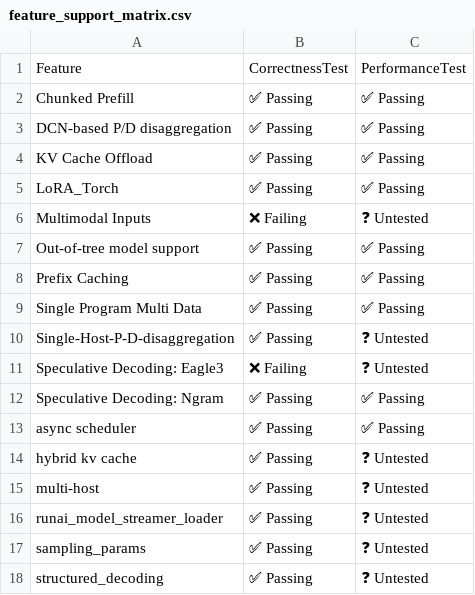
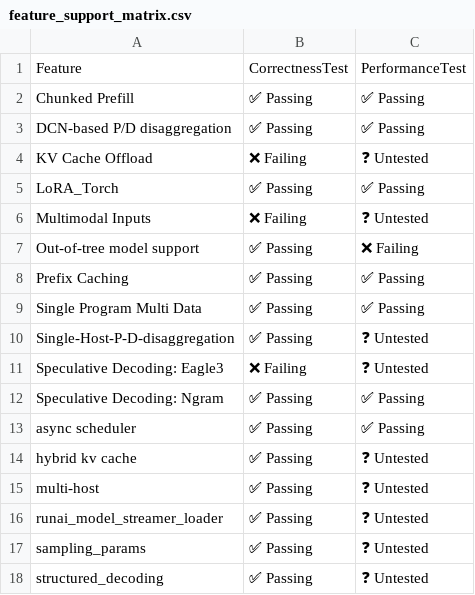
Before and after one commit to j-luwierski/vllm-tpu-inference-qwen4exp-mtp, a CSV file: tpu-interface/support_matrices/nightly/v7x/vllm/feature_support_matrix.csv, drawn as a sheet.

```diff
--- a/tpu-interface/support_matrices/nightly/v7x/vllm/feature_support_matrix.csv
+++ b/tpu-interface/support_matrices/nightly/v7x/vllm/feature_support_matrix.csv
@@ -3,6 +3,6 @@ Feature,CorrectnessTest,PerformanceTest
 "DCN-based P/D disaggregation",✅ Passing,✅ Passing
-"KV Cache Offload",✅ Passing,✅ Passing
+"KV Cache Offload",❌ Failing,❓ Untested
 "LoRA_Torch",✅ Passing,✅ Passing
 "Multimodal Inputs",❌ Failing,❓ Untested
-"Out-of-tree model support",✅ Passing,✅ Passing
+"Out-of-tree model support",✅ Passing,❌ Failing
 "Prefix Caching",✅ Passing,✅ Passing
```
Also changed, not shown: tpu-interface/support_matrices/nightly/v6e/vllm/feature_support_matrix.csv.
